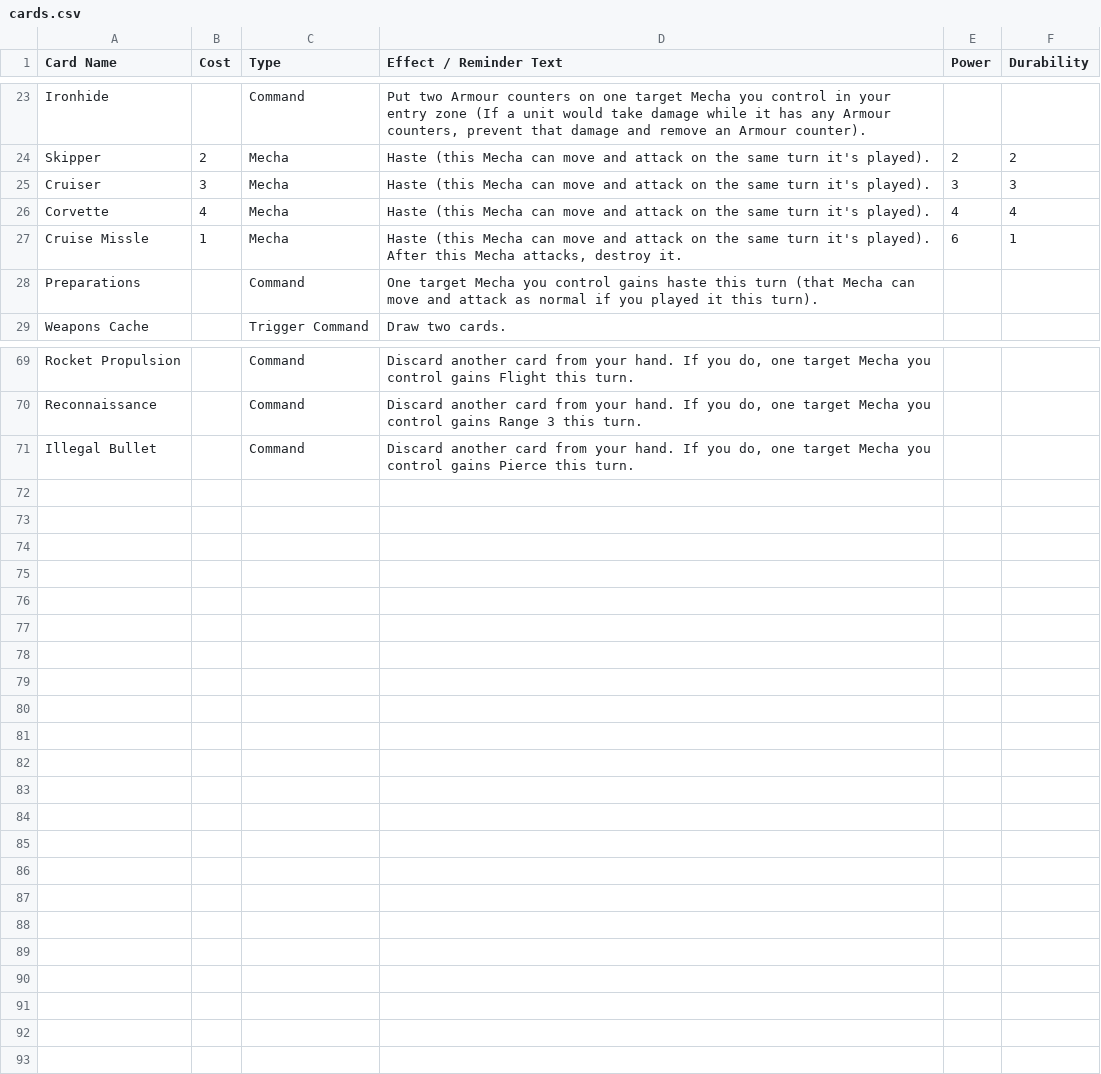
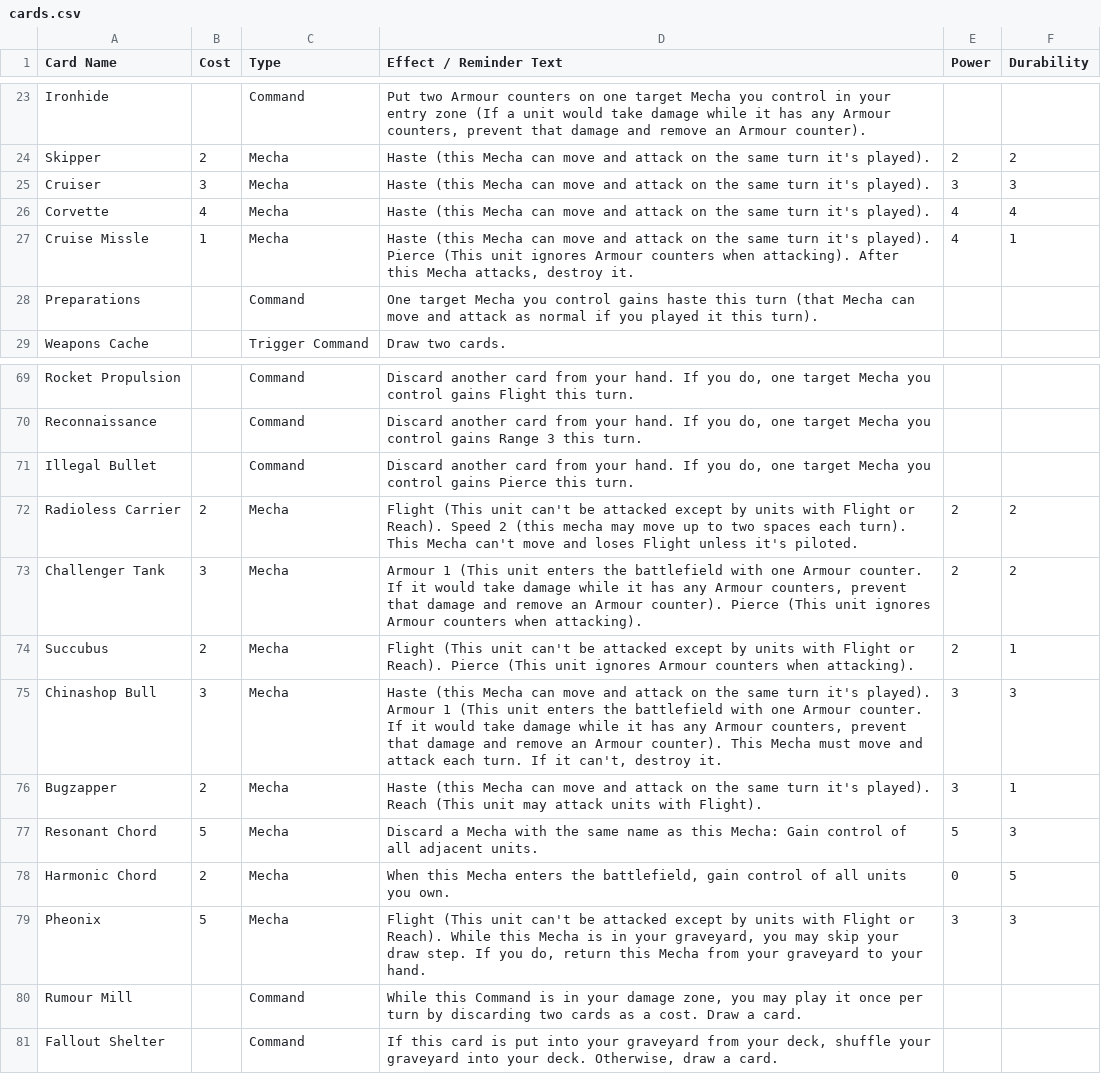
Before and after one commit to krgamestudios/mechaimmensewarfare.com, a CSV file: public_html/cards.csv, drawn as a sheet; only a part is shown, gaps mark what is left out.

Commit message:
Adding cards

```diff
--- a/public_html/cards.csv
+++ b/public_html/cards.csv
@@ -26,3 +26,3 @@ Cruiser;3;Mecha;Haste (this Mecha can move and attack on the same turn it's play
 Corvette;4;Mecha;Haste (this Mecha can move and attack on the same turn it's played).;4;4
-Cruise Missle;1;Mecha;Haste (this Mecha can move and attack on the same turn it's played). After this Mecha attacks, destroy it.;6;1
+Cruise Missle;1;Mecha;Haste (this Mecha can move and attack on the same turn it's played). Pierce (This unit ignores Armour counters when attacking). After this Mecha attacks, destroy it.;4;1
 Preparations;;Command;One target Mecha you control gains haste this turn (that Mecha can move and attack as normal if you played it this turn).;;
@@ -71 +71,11 @@ Reconnaissance;;Command;Discard another card from your hand. If you do, one targ
 Illegal Bullet;;Command;Discard another card from your hand. If you do, one target Mecha you control gains Pierce this turn.;;
+Radioless Carrier;2;Mecha;Flight (This unit can't be attacked except by units with Flight or Reach). Speed 2 (this mecha may move up to two spaces each turn). This Mecha can't move and loses Flight unless it's piloted.;2;2
+Challenger Tank;3;Mecha;Armour 1 (This unit enters the battlefield with one Armour counter. If it would take damage while it has any Armour counters, prevent that damage and remove an Armour counter). Pierce (This unit ignores Armour counters when attacking).;2;2
+Succubus;2;Mecha;Flight (This unit can't be attacked except by units with Flight or Reach). Pierce (This unit ignores Armour counters when attacking).;2;1
+Chinashop Bull;3;Mecha;Haste (this Mecha can move and attack on the same turn it's played). Armour 1 (This unit enters the battlefield with one Armour counter. If it would take damage while it has any Armour counters, prevent that damage and remove an Armour counter). This Mecha must move and attack each turn. If it can't, destroy it.;3;3
+Bugzapper;2;Mecha;Haste (this Mecha can move and attack on the same turn it's played). Reach (This unit may attack units with Flight).;3;1
+Resonant Chord;5;Mecha;Discard a Mecha with the same name as this Mecha: Gain control of all adjacent units.;5;3
+Harmonic Chord;2;Mecha;When this Mecha enters the battlefield, gain control of all units you own.;0;5
+Pheonix;5;Mecha;Flight (This unit can't be attacked except by units with Flight or Reach). While this Mecha is in your graveyard, you may skip your draw step. If you do, return this Mecha from your graveyard to your hand.;3;3
+Rumour Mill;;Command;While this Command is in your damage zone, you may play it once per turn by discarding two cards as a cost. Draw a card.;;
+Fallout Shelter;;Command;If this card is put into your graveyard from your deck, shuffle your graveyard into your deck. Otherwise, draw a card.;;
```
Also changed, not shown: public_html/card_concepts.csv.
